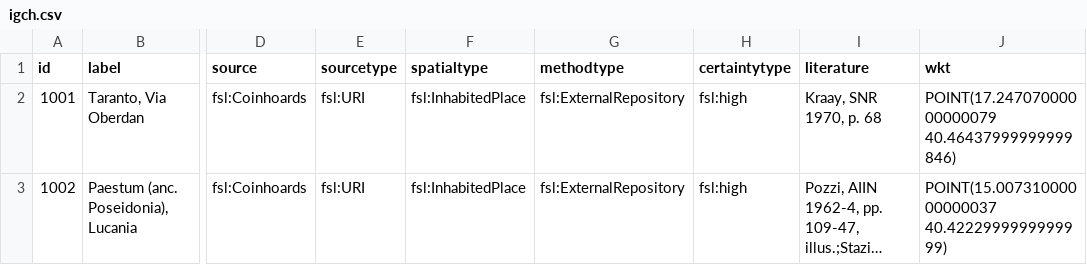
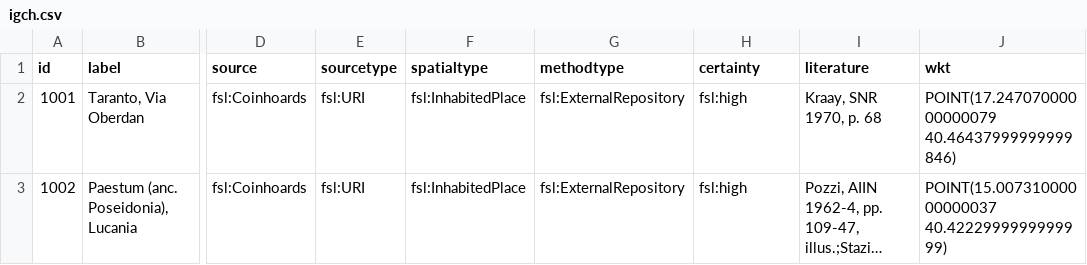
Before and after one commit to Research-Squirrel-Engineers/croton-geo, a CSV file: csv/igch.csv, drawn as a sheet; only a part is shown, gaps mark what is left out; long unchanged cells end in …; the diff names each change by its address in the sheet, - before the commit and + after, or states it on an @@ line.

Commit message:
Update igch.csv

```diff
--- a/csv/igch.csv
+++ b/csv/igch.csv
-H1: certaintytype
+H1: certainty
```
